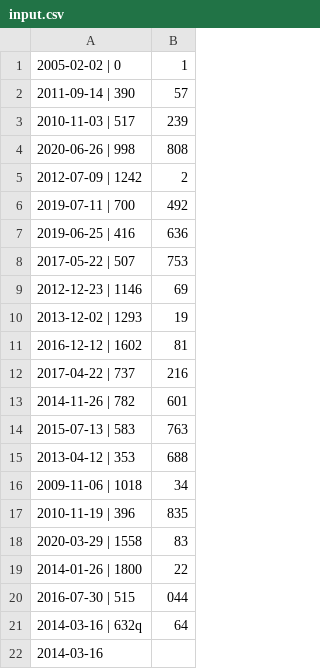
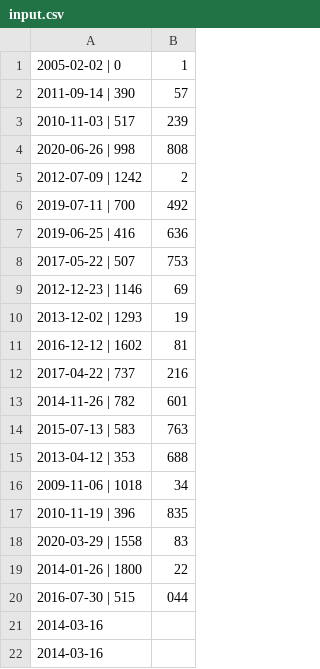
Before and after one commit to Houdaharit/cpp, a CSV file: module09/ex00/input.csv, drawn as a sheet; removed rows and columns are numbered as before the commit, all else as after; the diff names each change by its address in the sheet, - before the commit and + after, or states it on an @@ line.

```diff
--- a/module09/ex00/input.csv
+++ b/module09/ex00/input.csv
-row 21: 2014-03-16 | 632q | 64
+row 21: 2014-03-16
```
Also changed, not shown: 3 other files.
